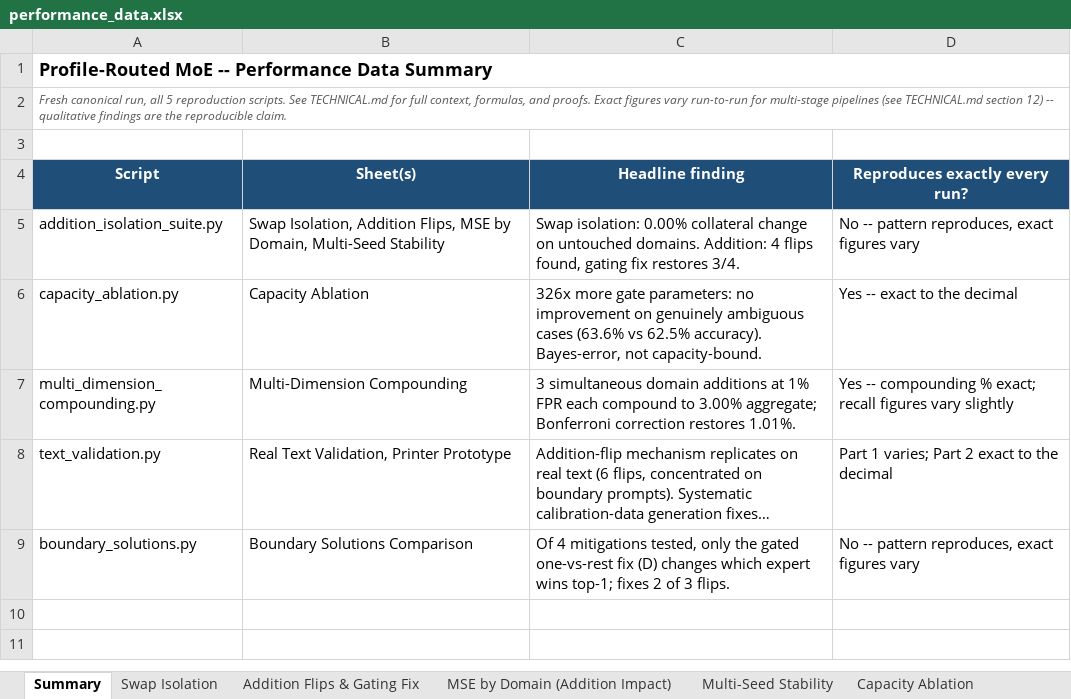
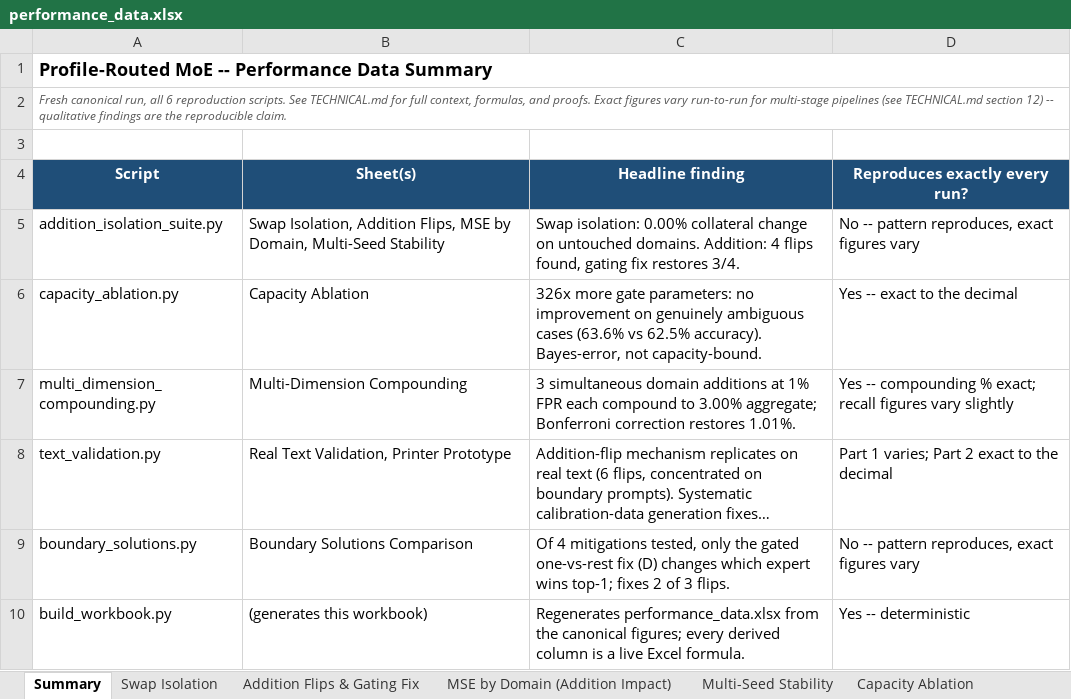
Before and after one commit to washingtoneimae-dot/lorouter, an Excel workbook: performance_data.xlsx, sheet Summary, drawn as a sheet; long unchanged cells end in …; values as stored, in another font and other column widths than the file's, no borders; the diff names each change by its address in the sheet, - before the commit and + after, or states it on an @@ line.

Commit message:
v2: scripts/ layout, self-contained coverage of every claim
- Move all 7 scripts into scripts/ (matches TECHNICAL.md's documented
  paths; build_workbook.py's ../ output path now resolves to repo root)
- addition_isolation_suite.py: add section_2b_swap_isolation_5dim()
  (TECHNICAL.md section 5, second bullet is now script-backed:
  0/750 routing changes, 0.00% collateral); section headers and docstring
  aligned to the document's numbering (5 / 6.2-6.3 / 6.5)
- boundary_solutions.py: print adaptive-tau localization stats across
  750 test points (section 6.6) - 94.4% within 2x baseline, 2.7% > 0.5,
  r = -1.0000; doc updated 74.5% -> 94.4% (scripts are source of truth)
- capacity_ablation/multi_dimension_compounding/text_validation: docstring
  section refs aligned (6.4 / 7 / 8, 11)
- build_workbook.py: Summary now lists all 6 standalone scripts incl.
  itself; docstring corrected (canonical figures, not fresh runs)
- performance_data.xlsx regenerated by the committed script
- README: scripts/ layout, all six run commands, no profile-moe mentions

```diff
--- a/performance_data.xlsx (sheet Summary)
+++ b/performance_data.xlsx (sheet Summary)
-A2 (Script): …run, all 5 reproduction scripts.…
+A2 (Script): …run, all 6 reproduction scripts.…
+row 10: build_workbook.py | (generates this workbook) | Regenerates performance_data.xlsx from the canonical figures; every derived column is a live Excel formula. | Yes -- deterministic
```
Also changed, not shown: sheet Swap Isolation, sheet MSE by Domain (Addition Impact), sheet Boundary Solutions Comparison, sheet New Profiler Dataset Design, sheet Capacity Ablation, sheet Multi-Dimension Compounding, 1 more sheet, charts or pictures, 9 other files.
